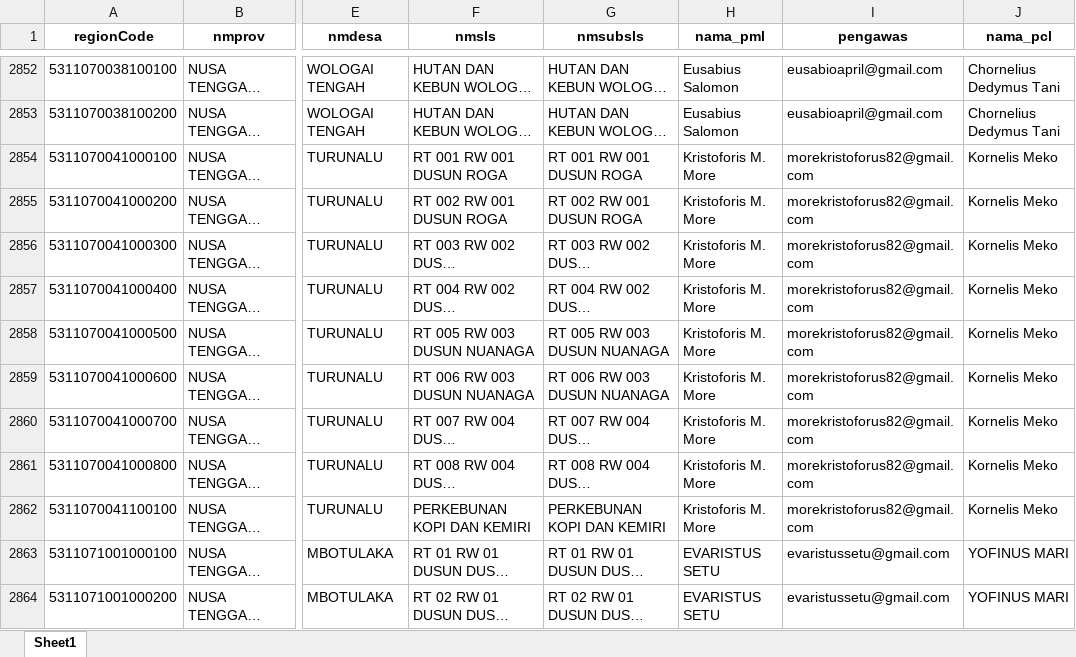
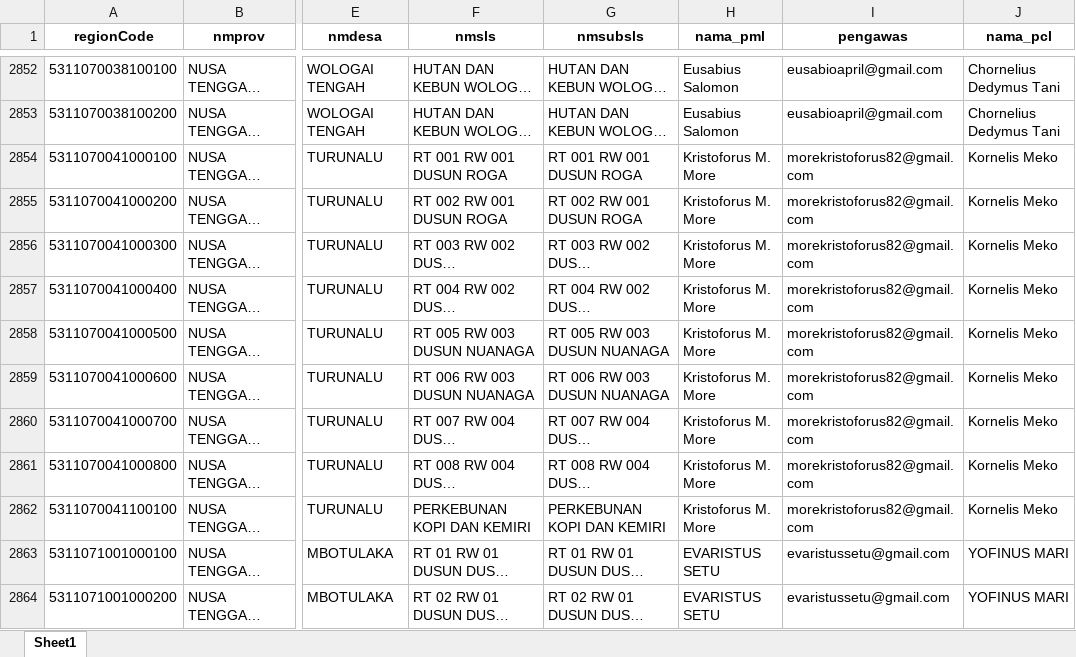
Before and after one commit to andrewmarulitua/monitoring-se2026, an Excel workbook: data/master_data.xlsx, sheet Sheet1, drawn as a sheet; only a part is shown, gaps mark what is left out; long unchanged cells end in …; values as stored, in another font and other column widths than the file's, no borders; the diff names each change by its address in the sheet, - before the commit and + after, or states it on an @@ line.

Commit message:
update

```diff
--- a/data/master_data.xlsx (sheet Sheet1)
+++ b/data/master_data.xlsx (sheet Sheet1)
-H2854:H2862 (nama_pml): Kristoforis M. More
+H2854:H2862 (nama_pml): Kristoforus M. More
```
